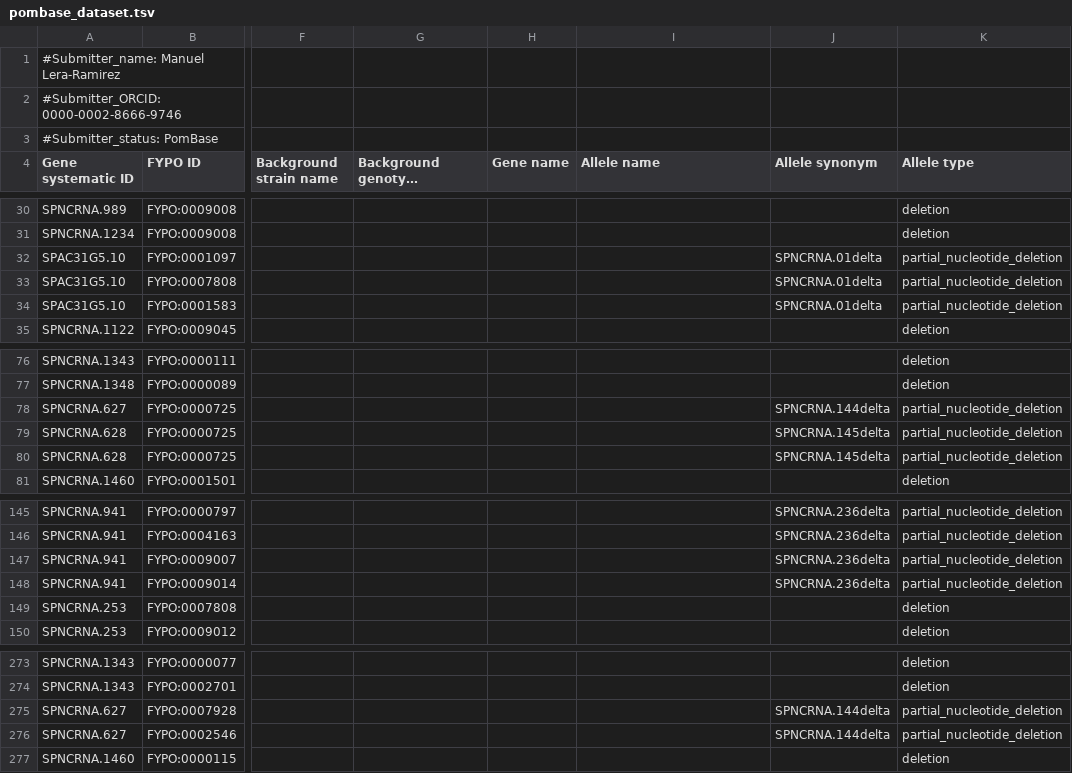
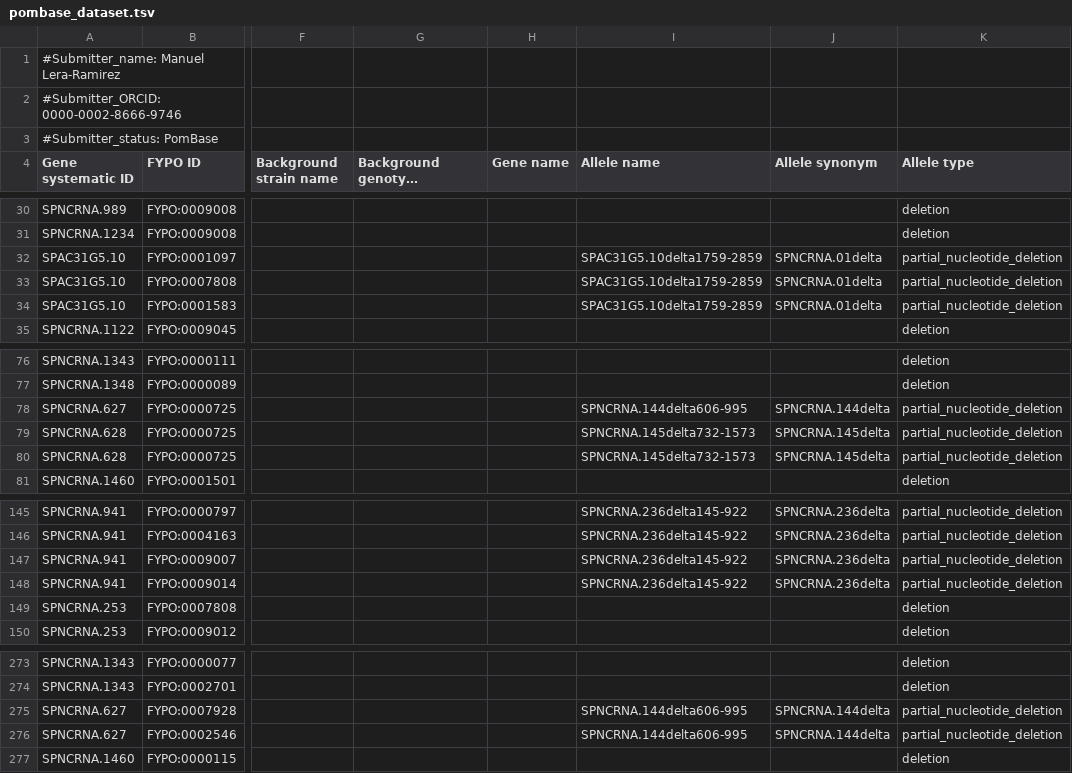
Before and after one commit to manulera/phenomics_paper_HTP, a TSV file: results/pombase_dataset.tsv, drawn as a sheet; only a part is shown, gaps mark what is left out; long unchanged cells end in …; the diff covers the shown part only; the diff names each change by its address in the sheet, - before the commit and + after, or states it on an @@ line.

Commit message:
fix unnamed partial deletion alleles https://github.com/pombase/curation/issues/3490

```diff
--- a/results/pombase_dataset.tsv
+++ b/results/pombase_dataset.tsv
-I32:I34 (Allele name): (empty)
+I32:I34 (Allele name): SPAC31G5.10delta1759-2859
-I78 (Allele name): (empty)
+I78 (Allele name): SPNCRNA.144delta606-995
-I79:I80 (Allele name): (empty)
+I79:I80 (Allele name): SPNCRNA.145delta732-1573
-I145:I148 (Allele name): (empty)
+I145:I148 (Allele name): SPNCRNA.236delta145-922
-I275:I276 (Allele name): (empty)
+I275:I276 (Allele name): SPNCRNA.144delta606-995
```
Also changed, not shown: 39 edited cells elsewhere in this file, results/fixes_alleles.tsv, 3 other files.
